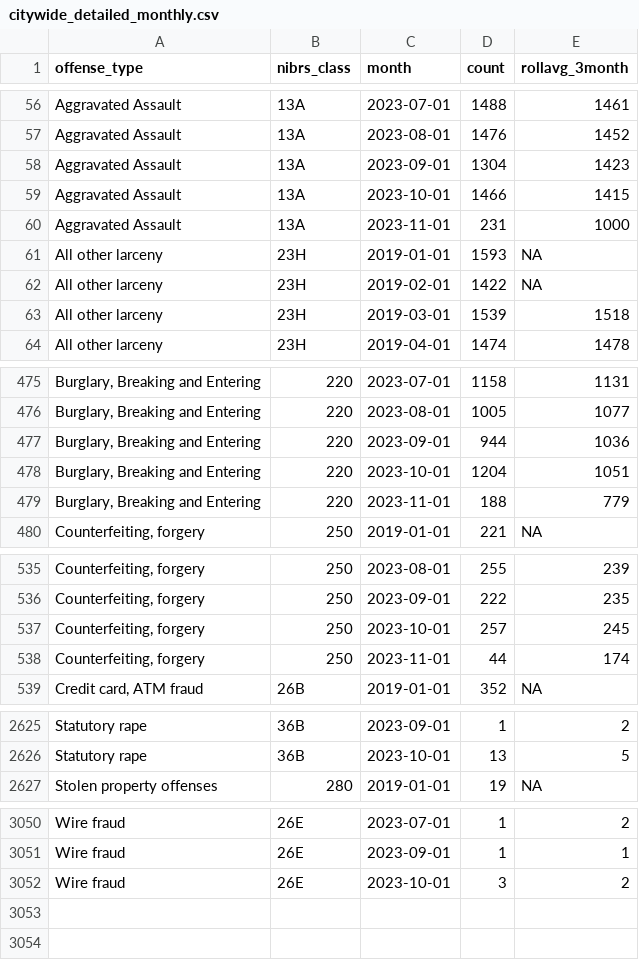
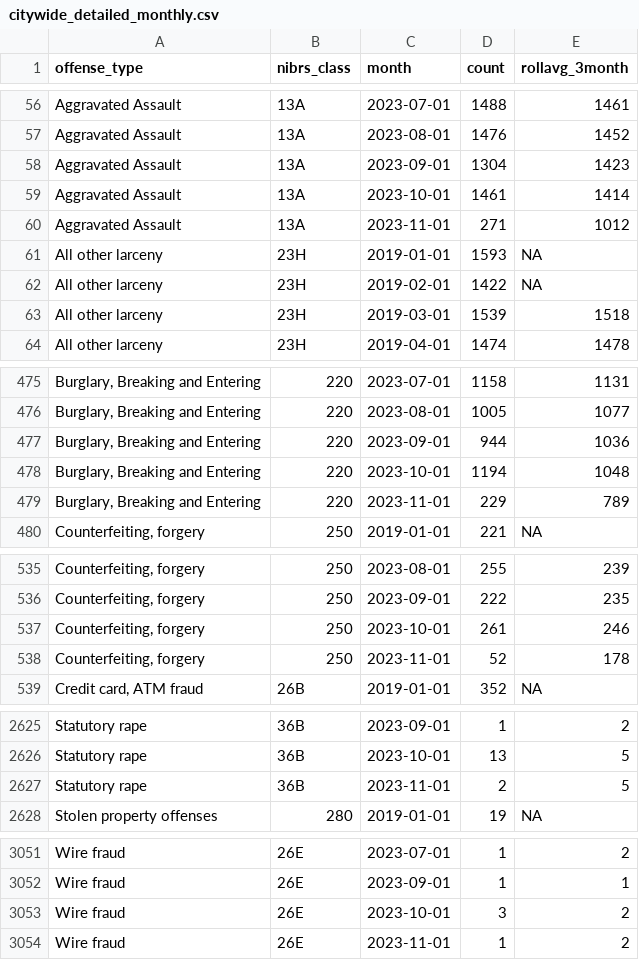
Before and after one commit to abcotvdata/safetytracker_houston, a CSV file: data/output/monthly/citywide_detailed_monthly.csv, drawn as a sheet; only a part is shown, gaps mark what is left out; the diff covers the shown part only; the diff names each change by its address in the sheet, - before the commit and + after, or states it on an @@ line.

Commit message:
New crime data collected

```diff
--- a/data/output/monthly/citywide_detailed_monthly.csv
+++ b/data/output/monthly/citywide_detailed_monthly.csv
-D59 (count): 1466
+D59 (count): 1461
-E59 (rollavg_3month): 1415
+E59 (rollavg_3month): 1414
-D60 (count): 231
+D60 (count): 271
-E60 (rollavg_3month): 1000
+E60 (rollavg_3month): 1012
-D478 (count): 1204
+D478 (count): 1194
-E478 (rollavg_3month): 1051
+E478 (rollavg_3month): 1048
-D479 (count): 188
+D479 (count): 229
-E479 (rollavg_3month): 779
+E479 (rollavg_3month): 789
-D537 (count): 257
+D537 (count): 261
-E537 (rollavg_3month): 245
+E537 (rollavg_3month): 246
-D538 (count): 44
+D538 (count): 52
-E538 (rollavg_3month): 174
+E538 (rollavg_3month): 178
+row 2627: Statutory rape | 36B | 2023-11-01 | 2 | 5
+row 3054: Wire fraud | 26E | 2023-11-01 | 1 | 2
```
Also changed, not shown: 59 edited cells elsewhere in this file, data/output/beat/beat_category.csv, data/output/beat/beat_type.csv, 47 other files.
